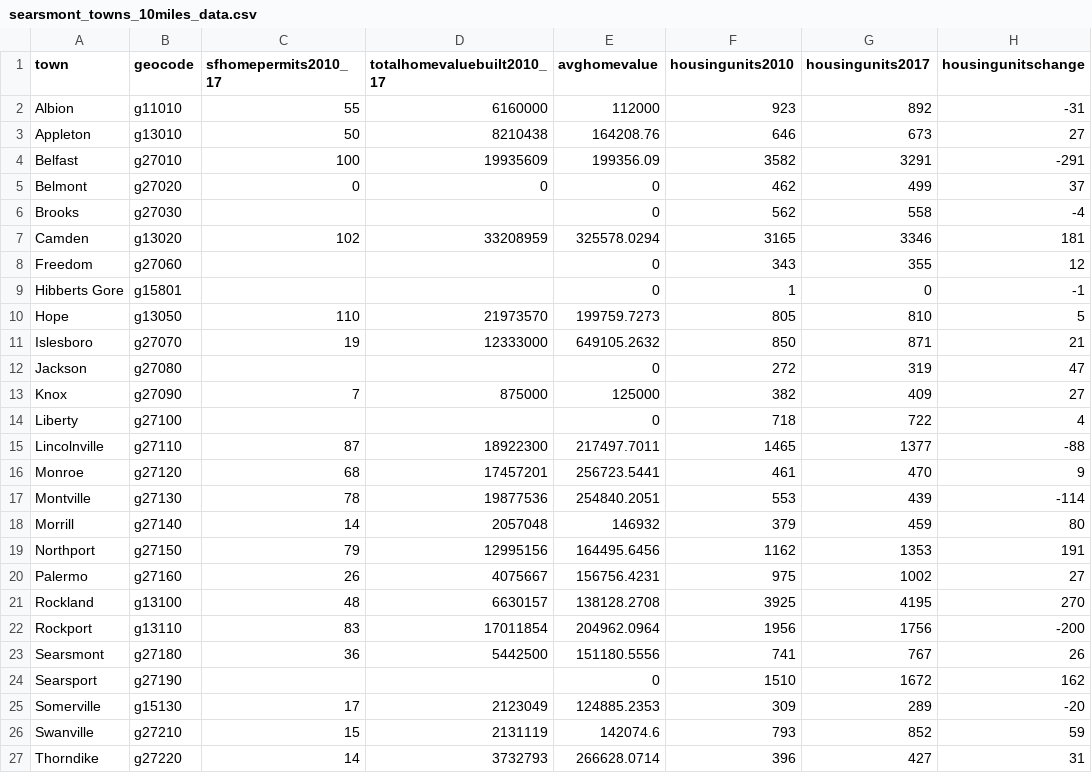
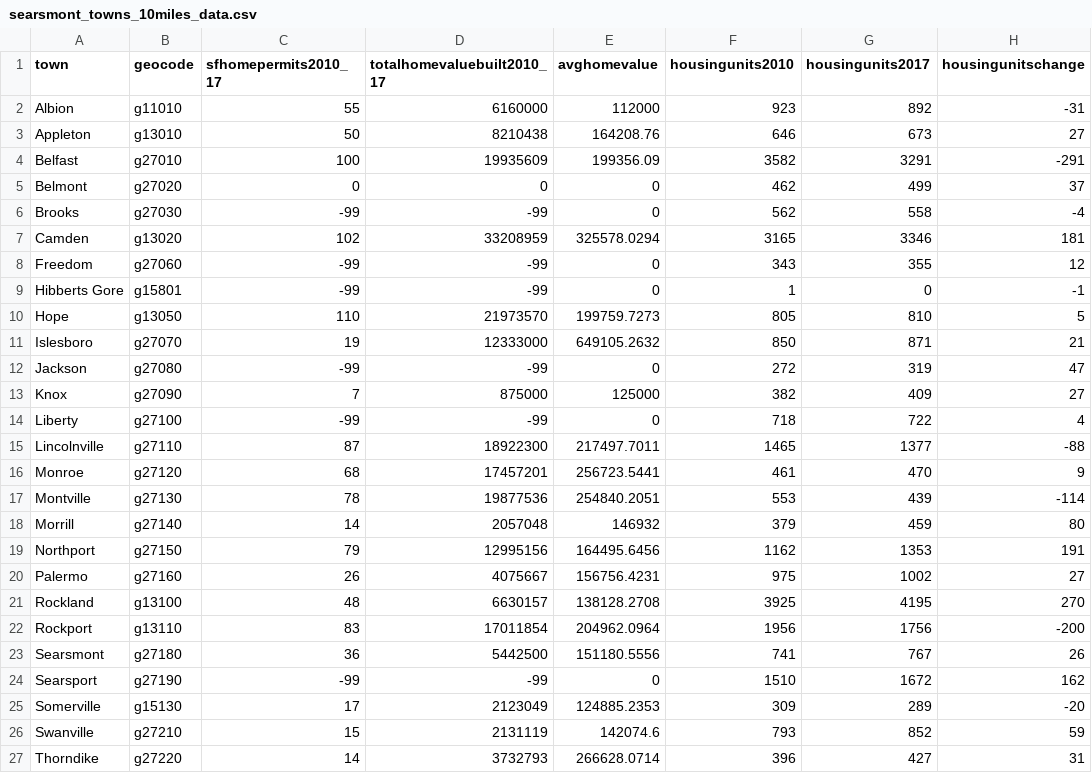
Before and after one commit to chhalsted/d3-coordinated-viz, a CSV file: data/searsmont_towns_10miles_data.csv, drawn as a sheet; only a part is shown; the diff names each change by its address in the sheet, - before the commit and + after, or states it on an @@ line.

```diff
--- a/data/searsmont_towns_10miles_data.csv
+++ b/data/searsmont_towns_10miles_data.csv
-C6 (sfhomepermits2010_17): (empty)
+C6 (sfhomepermits2010_17): -99
-D6 (totalhomevaluebuilt2010_17): (empty)
+D6 (totalhomevaluebuilt2010_17): -99
-C8:C9 (sfhomepermits2010_17): (empty)
+C8:C9 (sfhomepermits2010_17): -99
-D8:D9 (totalhomevaluebuilt2010_17): (empty)
+D8:D9 (totalhomevaluebuilt2010_17): -99
-C12 (sfhomepermits2010_17): (empty)
+C12 (sfhomepermits2010_17): -99
-D12 (totalhomevaluebuilt2010_17): (empty)
+D12 (totalhomevaluebuilt2010_17): -99
-C14 (sfhomepermits2010_17): (empty)
+C14 (sfhomepermits2010_17): -99
-D14 (totalhomevaluebuilt2010_17): (empty)
+D14 (totalhomevaluebuilt2010_17): -99
-C24 (sfhomepermits2010_17): (empty)
+C24 (sfhomepermits2010_17): -99
-D24 (totalhomevaluebuilt2010_17): (empty)
+D24 (totalhomevaluebuilt2010_17): -99
```
Also changed, not shown: 4 other files.
